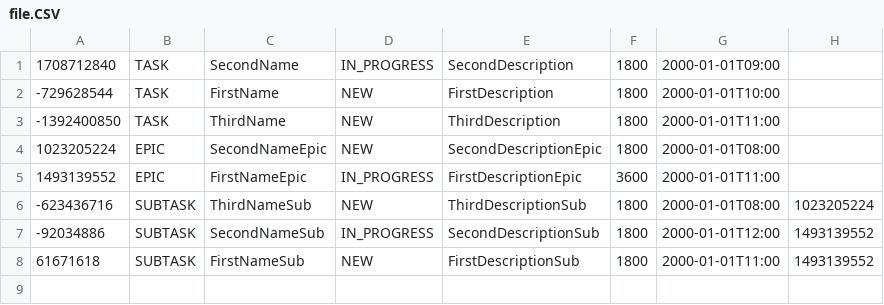
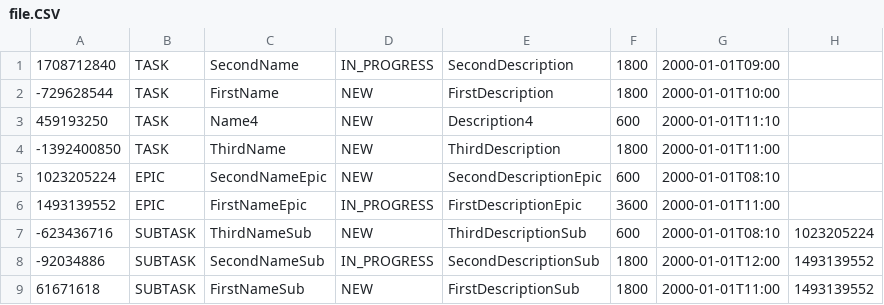
Before and after one commit to NikitaAnpilogov/java-kanban, a CSV file: file.CSV, drawn as a sheet.

```diff
--- a/file.CSV
+++ b/file.CSV
@@ -2,6 +2,7 @@
 -729628544,TASK,FirstName,NEW,FirstDescription,1800,2000-01-01T10:00
+459193250,TASK,Name4,NEW,Description4,600,2000-01-01T11:10
 -1392400850,TASK,ThirdName,NEW,ThirdDescription,1800,2000-01-01T11:00
-1023205224,EPIC,SecondNameEpic,NEW,SecondDescriptionEpic,1800,2000-01-01T08:00
+1023205224,EPIC,SecondNameEpic,NEW,SecondDescriptionEpic,600,2000-01-01T08:10
 1493139552,EPIC,FirstNameEpic,IN_PROGRESS,FirstDescriptionEpic,3600,2000-01-01T11:00
--623436716,SUBTASK,ThirdNameSub,NEW,ThirdDescriptionSub,1800,2000-01-01T08:00,1023205224
+-623436716,SUBTASK,ThirdNameSub,NEW,ThirdDescriptionSub,600,2000-01-01T08:10,1023205224
 -92034886,SUBTASK,SecondNameSub,IN_PROGRESS,SecondDescriptionSub,1800,2000-01-01T12:00,1493139552
```
Also changed, not shown: 12 other files.
